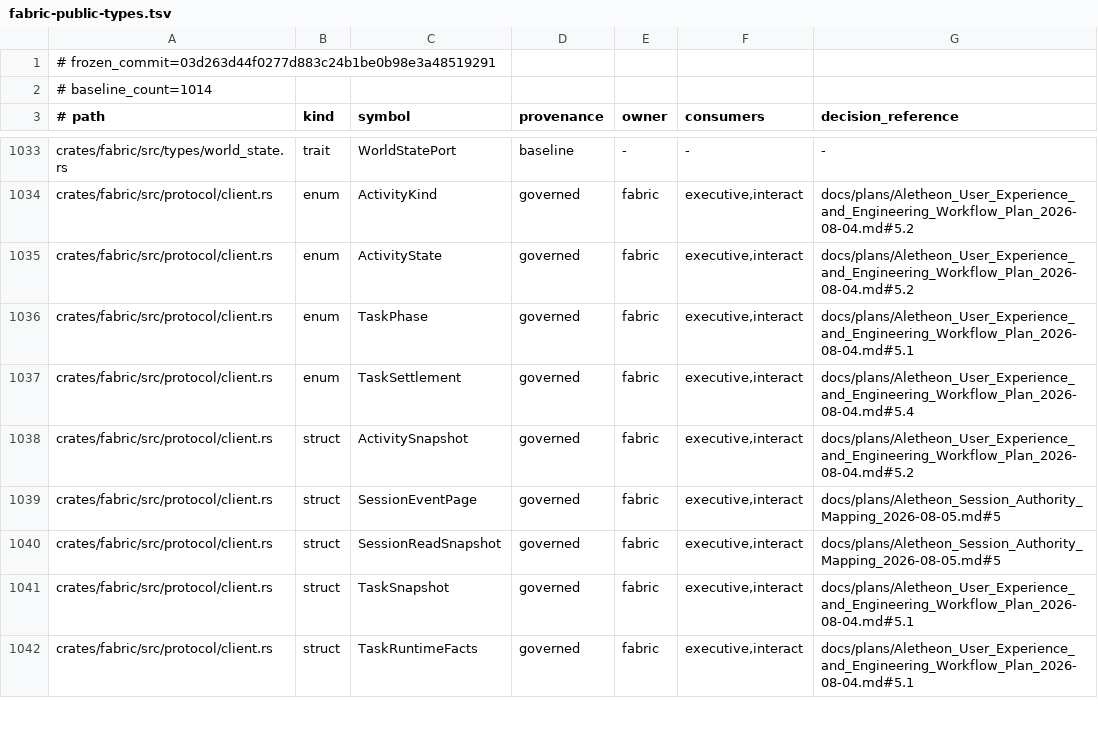
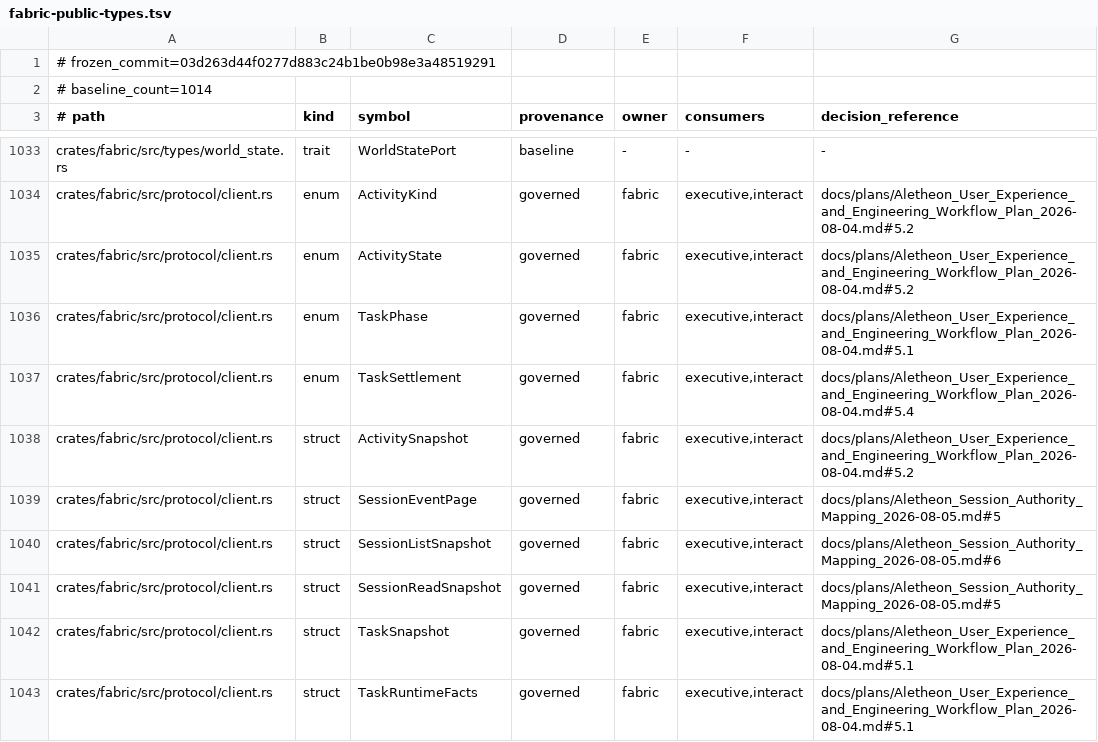
Before and after one commit to Aurobear/aletheon, a TSV file: config/architecture/fabric-public-types.tsv, drawn as a sheet; only a part is shown, gaps mark what is left out.

Commit message:
feat(session): expose canonical session listings
Resume and session selection still depended on the compatibility list route, so
Interact could not discover sessions through the same authoritative read model
used for snapshots and event pages.

- add a versioned session.read_sessions/v1 request and response
- serve bounded newest-first listings from the canonical session store
- permit the read-only request on compatibility connections
- cover schema stability and canonical-store visibility

```diff
--- a/config/architecture/fabric-public-types.tsv
+++ b/config/architecture/fabric-public-types.tsv
@@ -1039,2 +1039,3 @@ crates/fabric/src/protocol/client.rs	struct	ActivitySnapshot	governed	fabric	exe
 crates/fabric/src/protocol/client.rs	struct	SessionEventPage	governed	fabric	executive,interact	docs/plans/Aletheon_Session_Authority_Mapping_2026-08-05.md#5
+crates/fabric/src/protocol/client.rs	struct	SessionListSnapshot	governed	fabric	executive,interact	docs/plans/Aletheon_Session_Authority_Mapping_2026-08-05.md#6
 crates/fabric/src/protocol/client.rs	struct	SessionReadSnapshot	governed	fabric	executive,interact	docs/plans/Aletheon_Session_Authority_Mapping_2026-08-05.md#5
```
Also changed, not shown: 12 other files.
